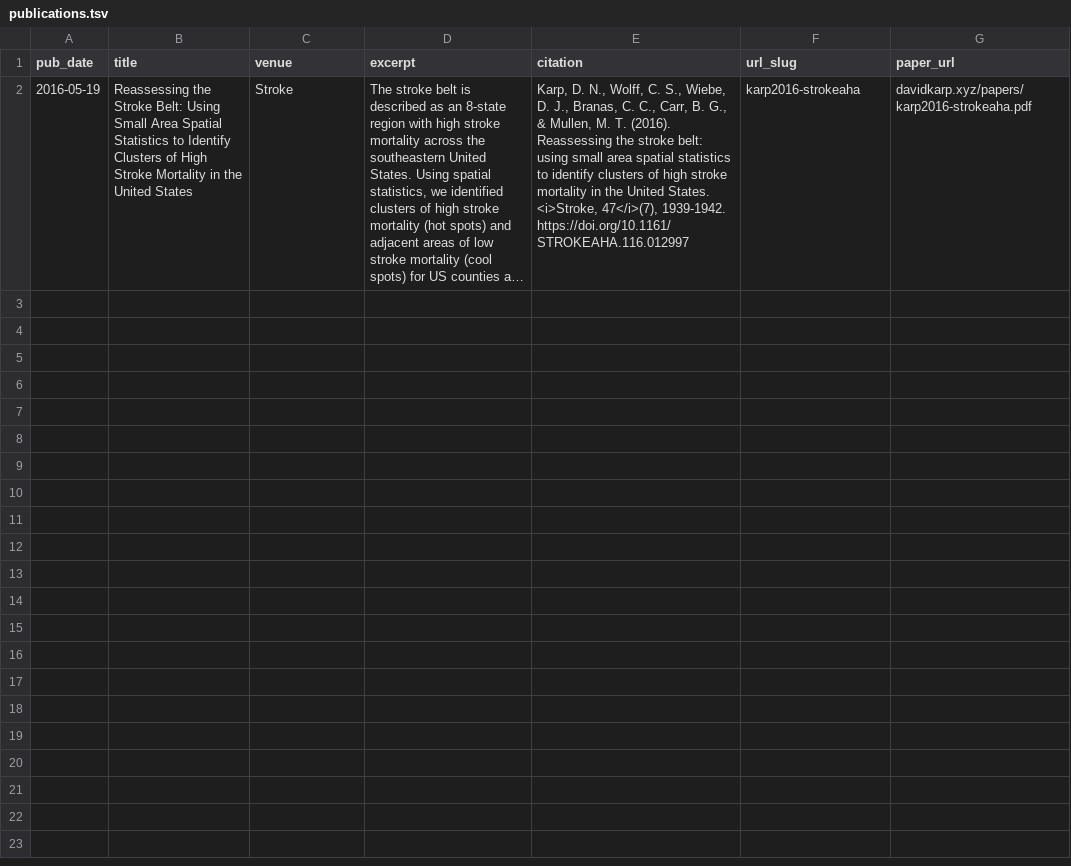
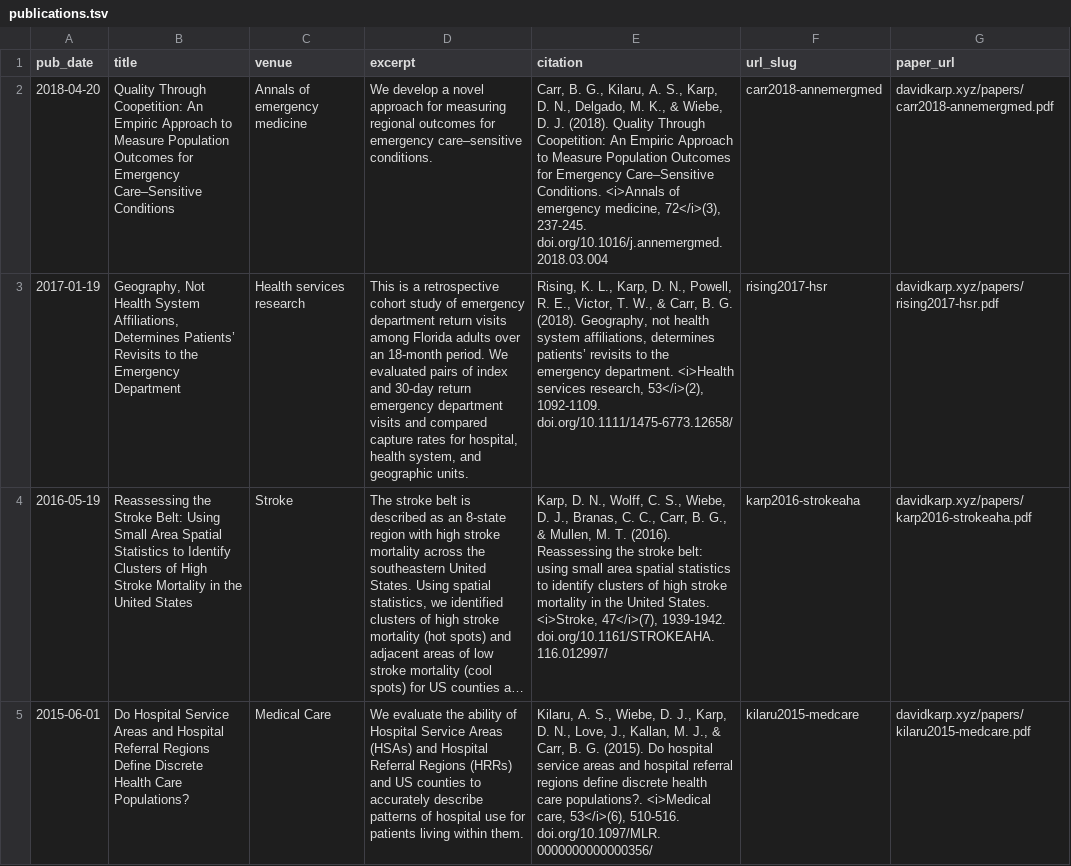
Before and after one commit to dnkarp/academicpages.github.io, a TSV file: markdown_generator/publications.tsv, drawn as a sheet; long unchanged cells end in …; addresses are those after the commit; the diff names each change by its address in the sheet, - before the commit and + after, or states it on an @@ line.

```diff
--- a/markdown_generator/publications.tsv
+++ b/markdown_generator/publications.tsv
+row 2: 2018-04-20 | Quality Through Coopetition: An Empiric Approach to Measure Population Outcomes for Emergency Care–Sensitive Conditions | Annals of emergency medicine | We develop a novel approach for measuring regional outcomes for emergency care–sensitive conditions. | Carr, B. G., Kilaru, A. S., Karp, D. N., Delgado, M. K., & Wiebe, D. J. (2018). Quality Through Coopetition: An Empiric Approach to Measure Population Outcomes for Emergency Care–Sensitive Conditions. <i>Annals of emergency medicine, 72</i>(3), 237-245. doi.org/10.1016/j.annemergmed.2018.03.004 | carr2018-annemergmed | davidkarp.xyz/papers/carr2018-annemergmed.pdf
+row 3: 2017-01-19 | Geography, Not Health System Affiliations, Determines Patients’ Revisits to the Emergency Department | Health services research | This is a retrospective cohort study of emergency department return visits among Florida adults over an 18-month period. We evaluated pairs of index and 30-day return emergency department visits and compared capture rates for hospital, health system, and geographic units. | Rising, K. L., Karp, D. N., Powell, R. E., Victor, T. W., & Carr, B. G. (2018). Geography, not health system affiliations, determines patients’ revisits to the emergency department. <i>Health services research, 53</i>(2), 1092-1109. doi.org/10.1111/1475-6773.12658/ | rising2017-hsr | davidkarp.xyz/papers/rising2017-hsr.pdf
-E4 (citation): …47</i>(7), 1939-1942. https://doi.org/10.1161/STROKEAHA.116.012997
+E4 (citation): …47</i>(7), 1939-1942. doi.org/10.1161/STROKEAHA.116.012997/
+row 5: 2015-06-01 | Do Hospital Service Areas and Hospital Referral Regions Define Discrete Health Care Populations? | Medical Care | We evaluate the ability of Hospital Service Areas (HSAs) and Hospital Referral Regions (HRRs) and US counties to accurately describe patterns of hospital use for patients living within them. | Kilaru, A. S., Wiebe, D. J., Karp, D. N., Love, J., Kallan, M. J., & Carr, B. G. (2015). Do hospital service areas and hospital referral regions define discrete health care populations?. <i>Medical care, 53</i>(6), 510-516. doi.org/10.1097/MLR.0000000000000356/ | kilaru2015-medcare | davidkarp.xyz/papers/kilaru2015-medcare.pdf
```
Also changed, not shown: 16 other files.
